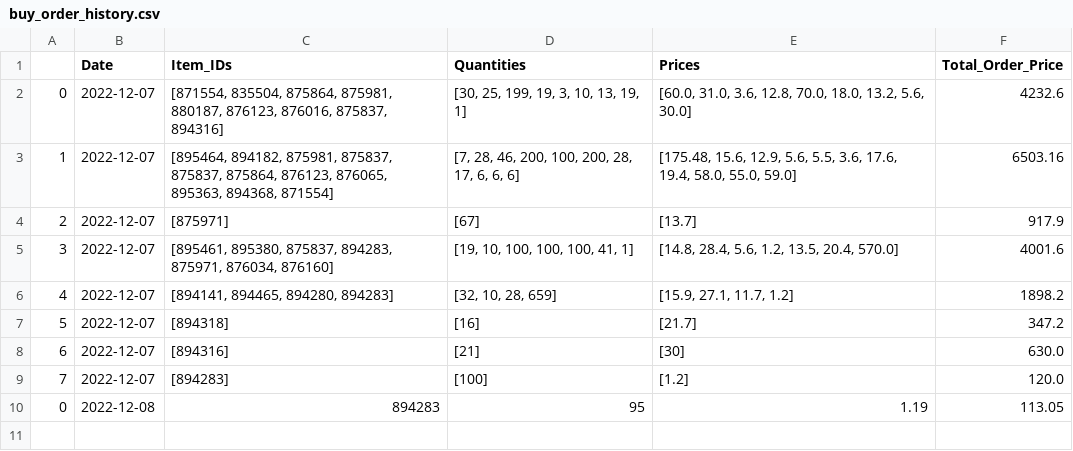
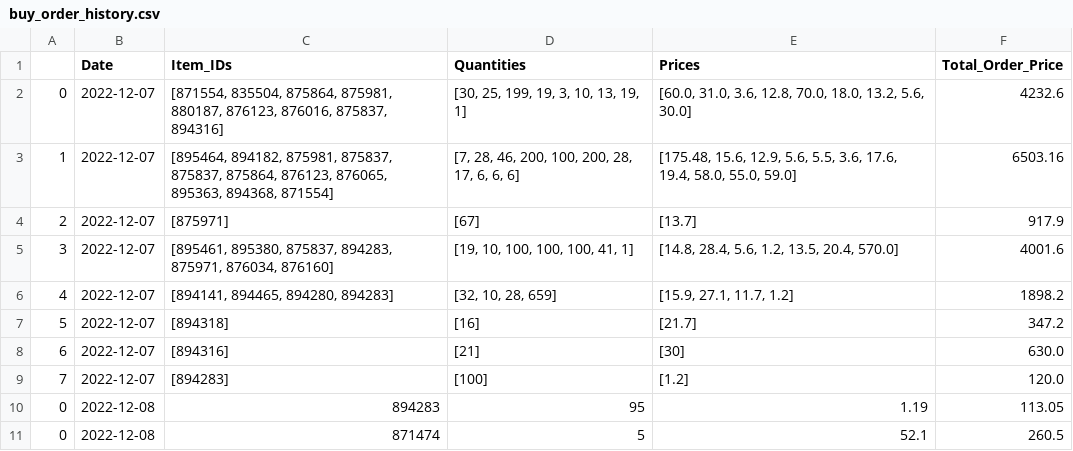
Before and after one commit to ElonRM/Sticker_Fonds_Tracker, a CSV file: Data/buy_order_history.csv, drawn as a sheet; the diff names each change by its address in the sheet, - before the commit and + after, or states it on an @@ line.

```diff
--- a/Data/buy_order_history.csv
+++ b/Data/buy_order_history.csv
+row 11: 0 | 2022-12-08 | 871474 | 5 | 52.1 | 260.5
```
Also changed, not shown: Data/Fund_Positions.csv, Data/fund_value_history.csv, 5 other files.
